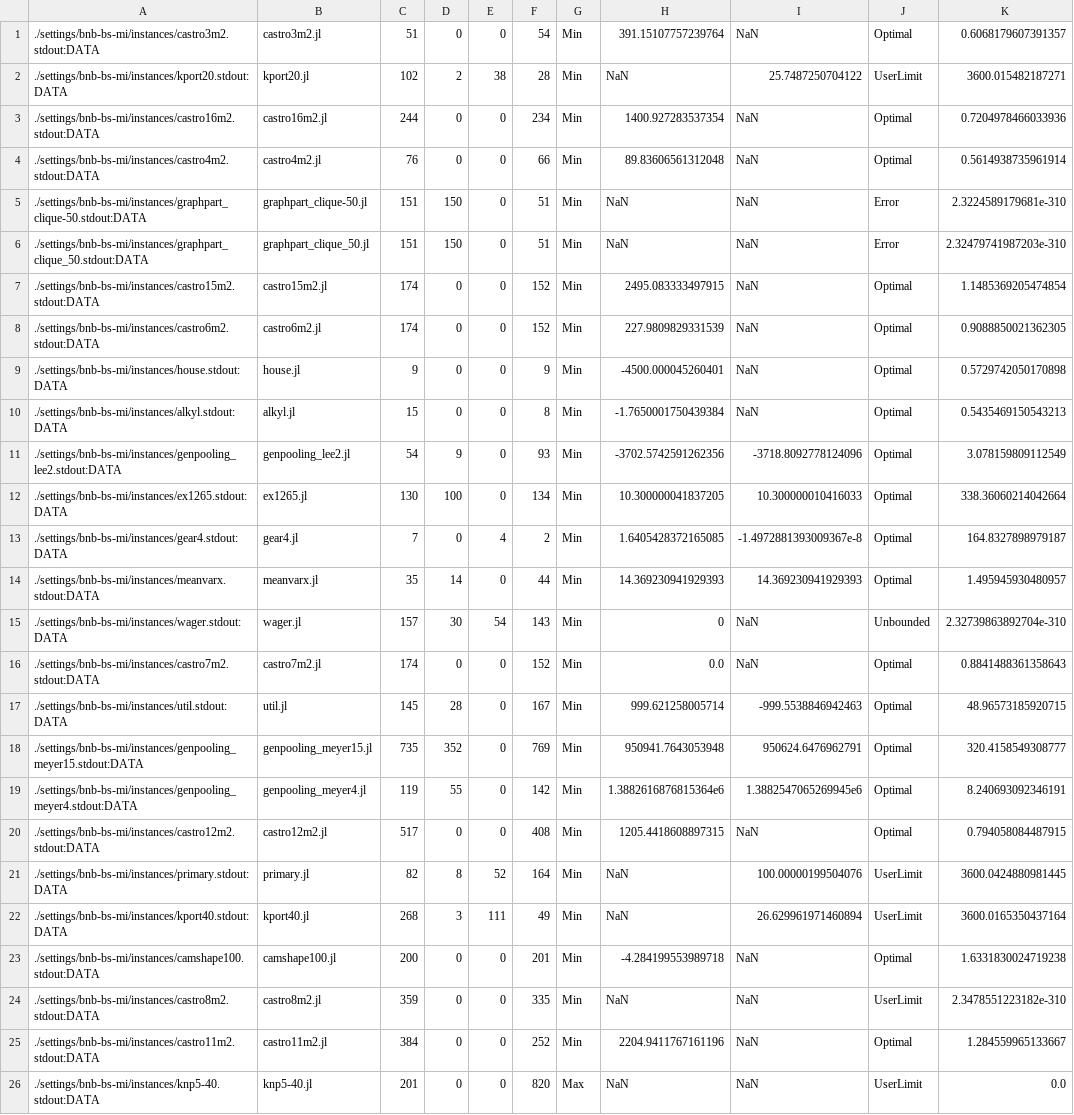
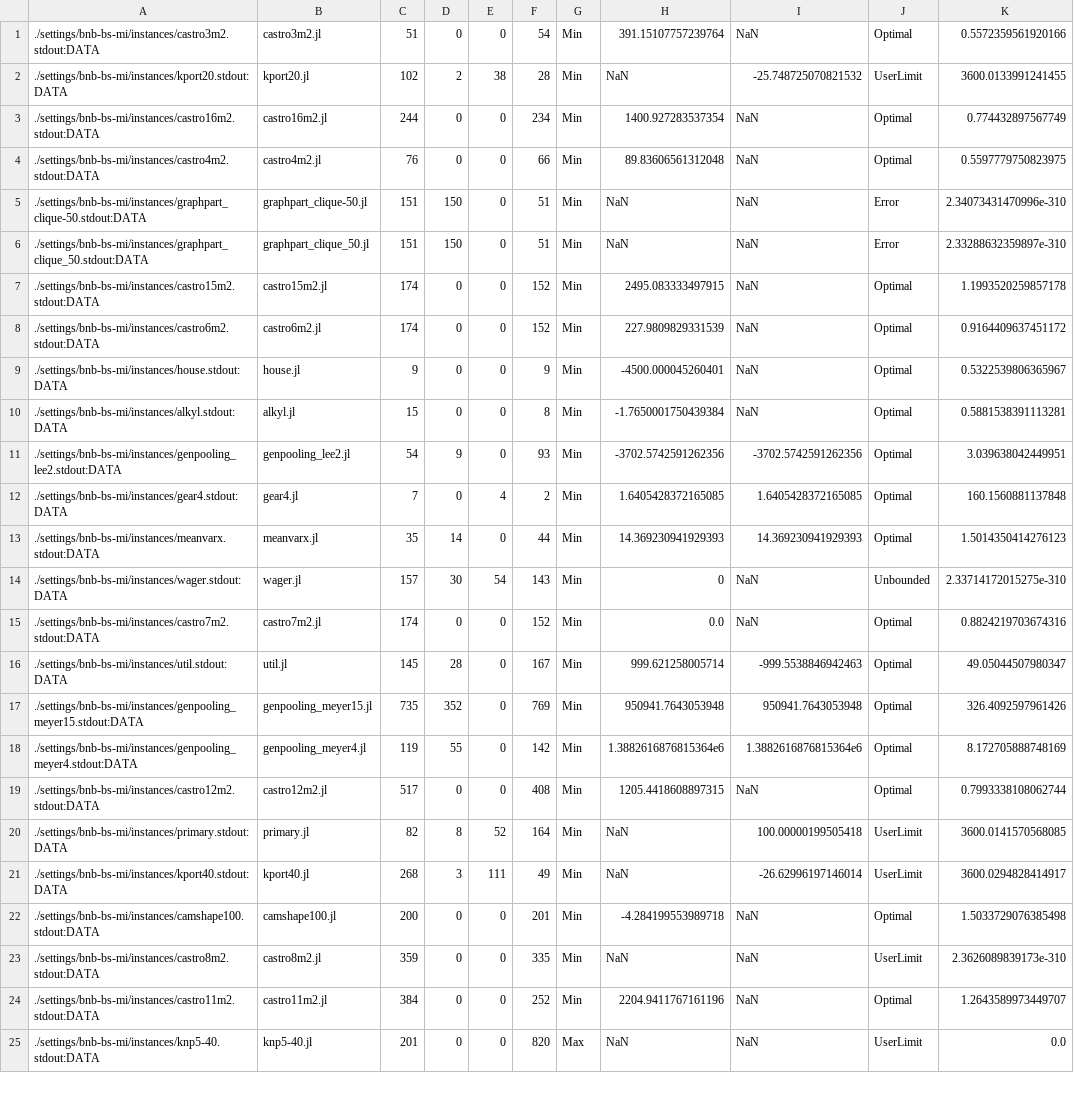
Before and after one commit to Wikunia/BnBVisual, a CSV file: data/bnb-bs-mi_data.csv, drawn as a sheet; only a part is shown; removed rows and columns are numbered as before the commit, all else as after; the diff covers the shown part only; the diff names each change by its address in the sheet, - before the commit and + after, or states it on an @@ line.

Commit message:
New data (#1)

```diff
--- a/data/bnb-bs-mi_data.csv
+++ b/data/bnb-bs-mi_data.csv
-K1: 0.6068179607391357
+K1: 0.5572359561920166
-I2: 25.7487250704122
+I2: -25.748725070821532
-K2: 3600.015482187271
+K2: 3600.0133991241455
-K3: 0.7204978466033936
+K3: 0.774432897567749
-K4: 0.5614938735961914
+K4: 0.5597779750823975
-K5: 2.3224589179681e-310
+K5: 2.34073431470996e-310
-K6: 2.32479741987203e-310
+K6: 2.33288632359897e-310
-K7: 1.1485369205474854
+K7: 1.1993520259857178
-K8: 0.9088850021362305
+K8: 0.9164409637451172
-K9: 0.5729742050170898
+K9: 0.5322539806365967
-K10: 0.5435469150543213
+K10: 0.5881538391113281
-I11: -3718.8092778124096
+I11: -3702.5742591262356
-K11: 3.078159809112549
+K11: 3.039638042449951
-row 12: ./settings/bnb-bs-mi/instances/ex1265.stdout:DATA | ex1265.jl | 130 | 100 | 0 | 134 | Min | 10.300000041837205 | 10.300000010416033 | Optimal | 338.36060214042664
-I12: -1.4972881393009367e-8
+I12: 1.6405428372165085
-K12: 164.8327898979187
+K12: 160.1560881137848
-K13: 1.495945930480957
+K13: 1.5014350414276123
-K14: 2.32739863892704e-310
+K14: 2.33714172015275e-310
-K15: 0.8841488361358643
+K15: 0.8824219703674316
-K16: 48.96573185920715
+K16: 49.05044507980347
-I17: 950624.6476962791
+I17: 950941.7643053948
-K17: 320.4158549308777
+K17: 326.4092597961426
-I18: 1.3882547065269945e6
+I18: 1.3882616876815364e6
-K18: 8.240693092346191
+K18: 8.172705888748169
-K19: 0.794058084487915
+K19: 0.7993338108062744
-I20: 100.00000199504076
+I20: 100.00000199505418
-K20: 3600.0424880981445
+K20: 3600.0141570568085
-I21: 26.629961971460894
+I21: -26.62996197146014
-K21: 3600.0165350437164
+K21: 3600.0294828414917
-K22: 1.6331830024719238
+K22: 1.5033729076385498
-K23: 2.3478551223182e-310
+K23: 2.3626089839173e-310
-K24: 1.284559965133667
+K24: 1.2643589973449707
```
Also changed, not shown: 48 edited cells elsewhere in this file, data/bnb-bs-sr_data.csv, data/bnb-p04_data.csv, 11 other files.
